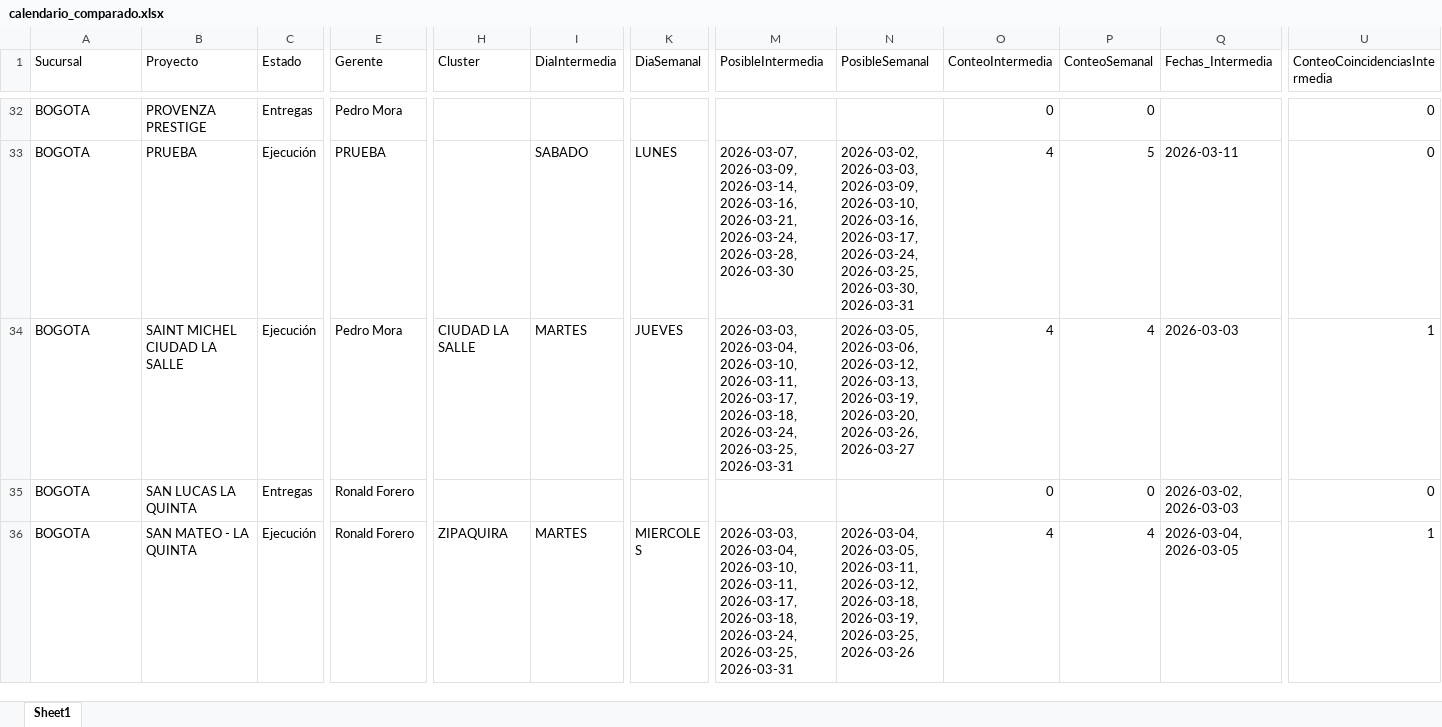
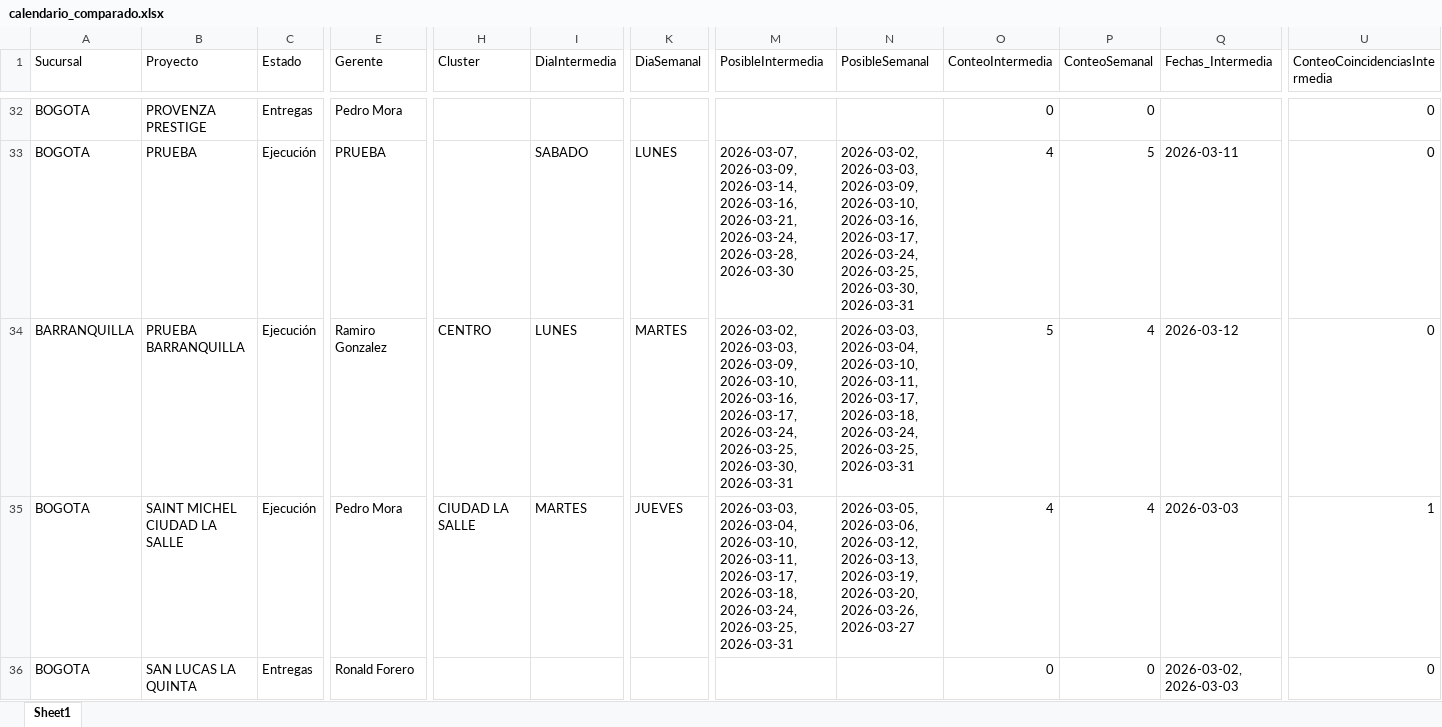
Before and after one commit to proyectosleanmarval-dev/SeguimientoMadurezCumplimientoActas, an Excel workbook: output/calendario_comparado.xlsx, sheet Sheet1, drawn as a sheet; only a part is shown, gaps mark what is left out; the shorter side is filled out with more unchanged rows; values as stored, in another font and other column widths than the file's, no borders; rows hold the shown columns only; the diff names each change by its address in the sheet, - before the commit and + after, or states it on an @@ line.

```diff
--- a/output/calendario_comparado.xlsx (sheet Sheet1)
+++ b/output/calendario_comparado.xlsx (sheet Sheet1)
+row 34: BARRANQUILLA | PRUEBA BARRANQUILLA | Ejecución | Ramiro Gonzalez | CENTRO | LUNES | MARTES | 2026-03-02, 2026-03-03, 2026-03-09, 2026-03-10, 2026-03-16, 2026-03-17, 2026-03-24, 2026-03-25, 2026-03-30, 2026-03-31 | 2026-03-03, 2026-03-04, 2026-03-10, 2026-03-11, 2026-03-17, 2026-03-18, 2026-03-24, 2026-03-25, 2026-03-31 | 5 | 4 | 2026-03-12 | 0
```
Also changed, not shown: output/calendario_real.xlsx, output/calendario_teorico.xlsx.
